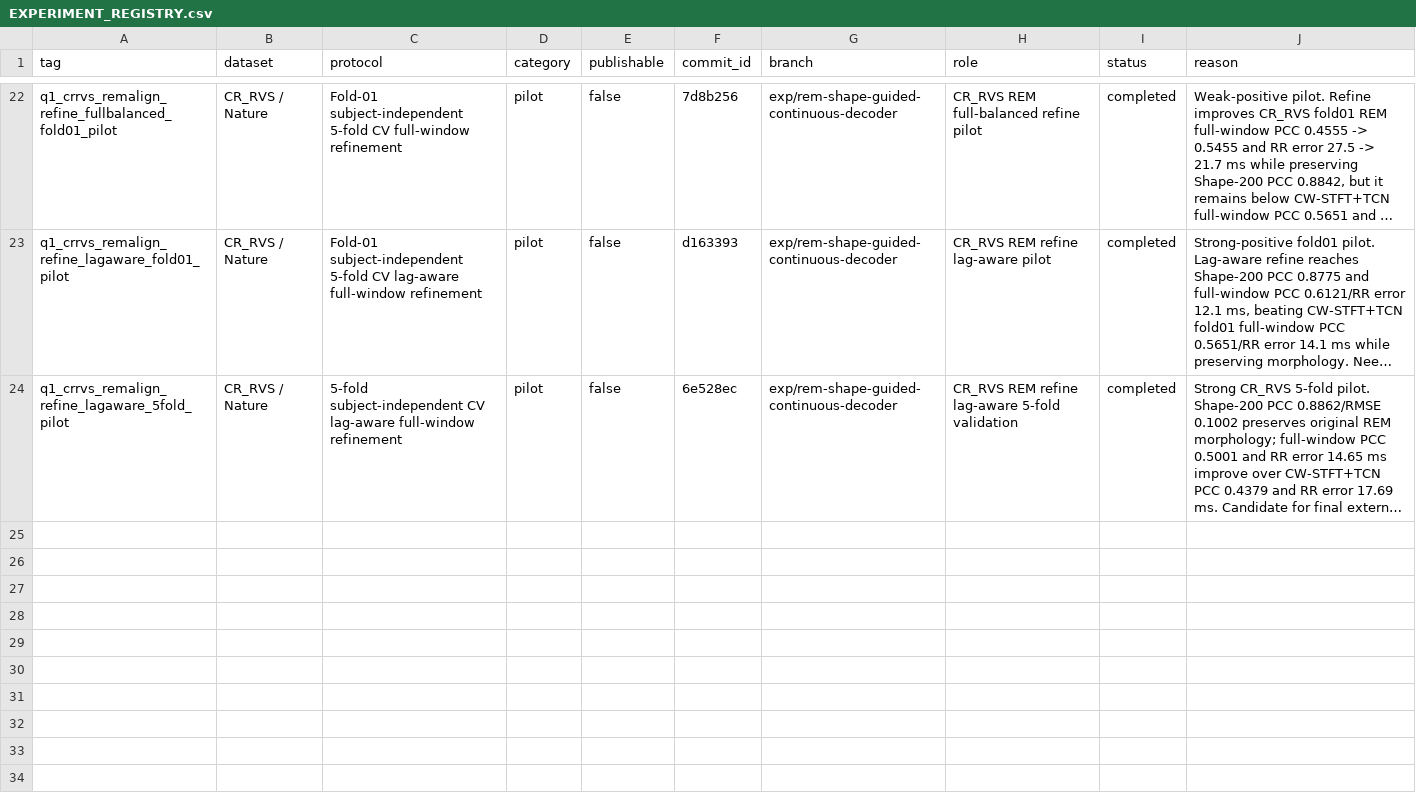
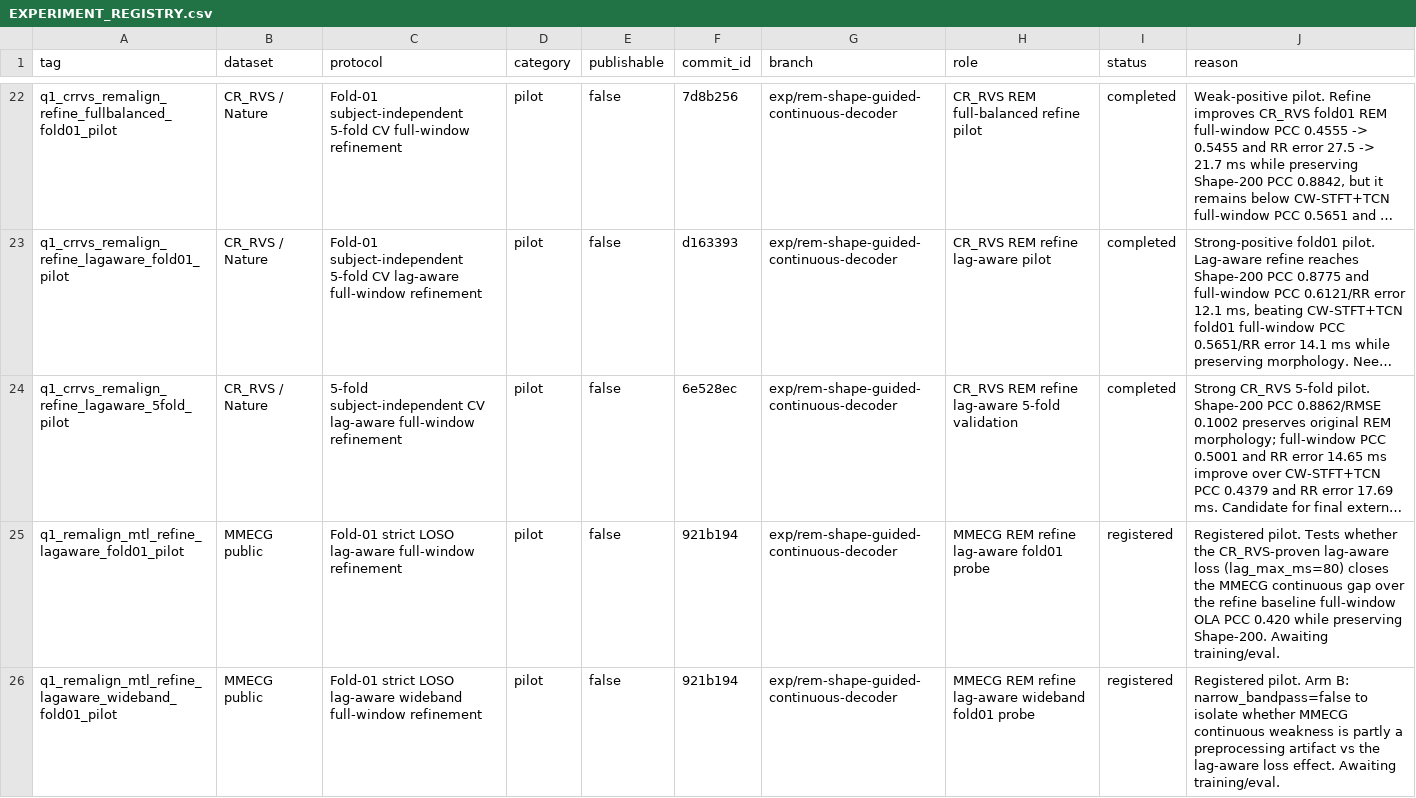
Before and after one commit to XiaoJin0501/BeatAware-Radar2ECGNet, a CSV file: experiments_mmecg/EXPERIMENT_REGISTRY.csv, drawn as a sheet; only a part is shown, gaps mark what is left out; long unchanged cells end in …; the diff names each change by its address in the sheet, - before the commit and + after, or states it on an @@ line.

```diff
--- a/experiments_mmecg/EXPERIMENT_REGISTRY.csv
+++ b/experiments_mmecg/EXPERIMENT_REGISTRY.csv
+row 25: q1_remalign_mtl_refine_lagaware_fold01_pilot | MMECG public | Fold-01 strict LOSO lag-aware full-window refinement | pilot | false | 921b194 | exp/rem-shape-guided-continuous-decoder | MMECG REM refine lag-aware fold01 probe | registered | Registered pilot. Tests whether the CR_RVS-proven lag-aware loss (lag_max_ms=80) closes the MMECG continuous gap over the refine baseline full-window OLA PCC 0.420 while preserving Shape-200. Awaiting training/eval.
+row 26: q1_remalign_mtl_refine_lagaware_wideband_fold01_pilot | MMECG public | Fold-01 strict LOSO lag-aware wideband full-window refinement | pilot | false | 921b194 | exp/rem-shape-guided-continuous-decoder | MMECG REM refine lag-aware wideband fold01 probe | registered | Registered pilot. Arm B: narrow_bandpass=false to isolate whether MMECG continuous weakness is partly a preprocessing artifact vs the lag-aware loss effect. Awaiting training/eval.
```
Also changed, not shown: 2 other files.
